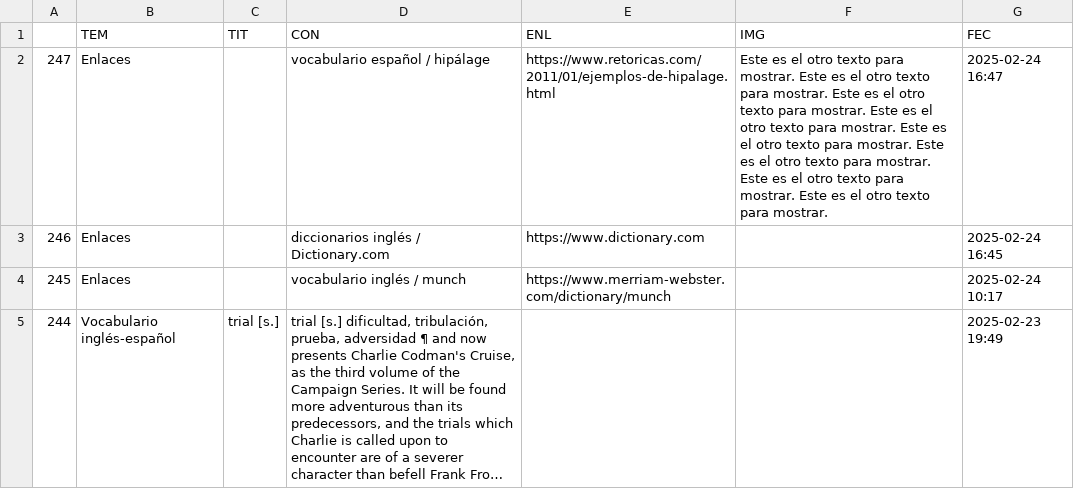
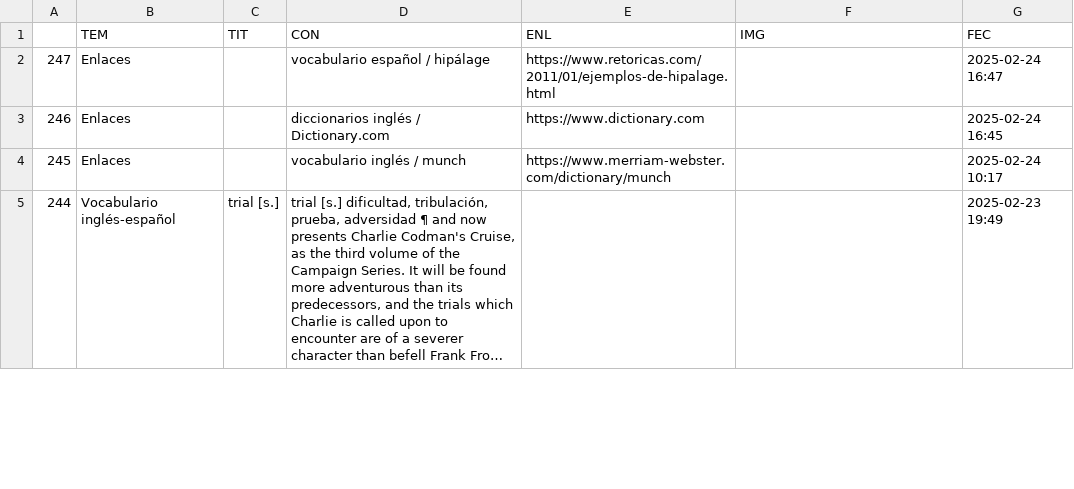
Before and after one commit to jucardus/jucardus.github.io, a CSV file: = JUCARDUS =_= base =.csv, drawn as a sheet; only a part is shown; long unchanged cells end in ….

Commit message:
Update = JUCARDUS =_= base =.csv

```diff
--- a/= JUCARDUS =_= base =.csv
+++ b/= JUCARDUS =_= base =.csv
@@ -1,3 +1,3 @@
 ,TEM,TIT,CON,ENL,IMG,FEC
-247,Enlaces,,vocabulario español / hipálage,https://www.retoricas.com/2011/01/ejemplos-de-hipalage.html,Este es el otro texto para mostrar. Este es el otro texto para mostrar. Este es el otro texto para mostrar. Este es el otro texto para mostrar. Este es el otro texto para mostrar. Este es el otro texto para mostrar. Este es el otro texto para mostrar. Este es el otro texto para mostrar.,2025-02-24 16:47
+247,Enlaces,,vocabulario español / hipálage,https://www.retoricas.com/2011/01/ejemplos-de-hipalage.html,,2025-02-24 16:47
 246,Enlaces,,diccionarios inglés / Dictionary.com,https://www.dictionary.com,,2025-02-24 16:45
```
